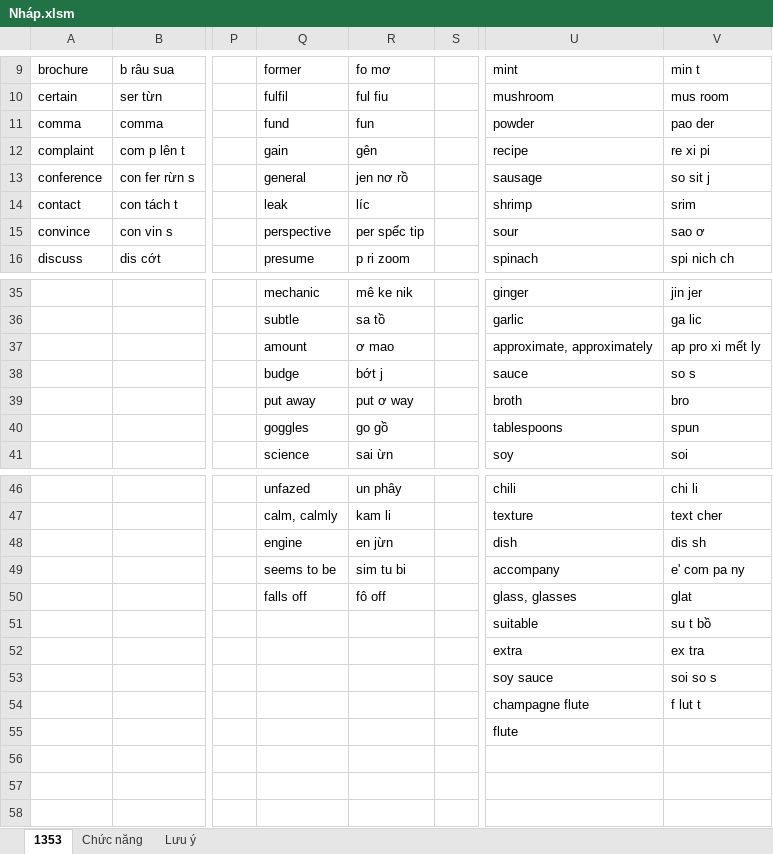
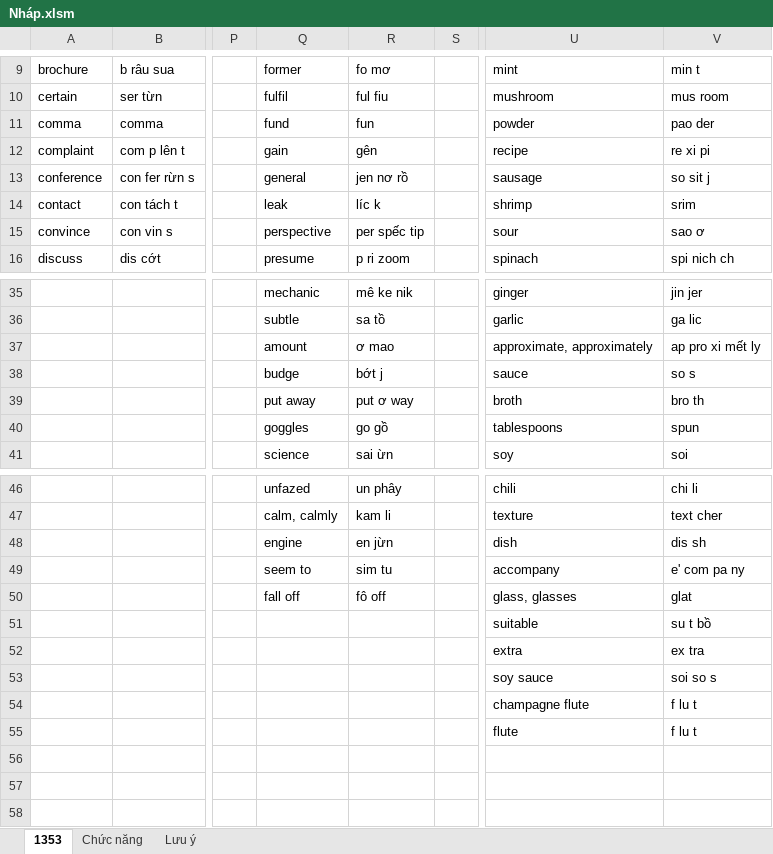
Before and after one commit to thaidh-dev/Engrisk, an Excel workbook: Nháp.xlsm, sheet 1353, drawn as a sheet; only a part is shown, gaps mark what is left out; values as stored, in another font and other column widths than the file's, no borders; the diff names each change by its address in the sheet, - before the commit and + after, or states it on an @@ line.

```diff
--- a/Nháp.xlsm (sheet 1353)
+++ b/Nháp.xlsm (sheet 1353)
-R14: líc
+R14: líc k
-V39: bro
+V39: bro th
-Q49: seems to be
+Q49: seem to
-R49: sim tu bi
+R49: sim tu
-Q50: falls off
+Q50: fall off
-V54: f lut t
+V54: f lu t
-V55: (empty)
+V55: f lu t
```
Also changed, not shown: 39 other files.
